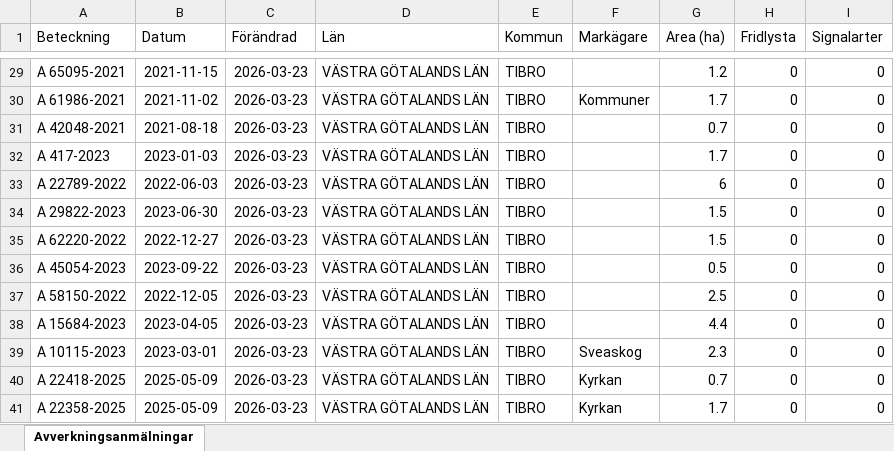
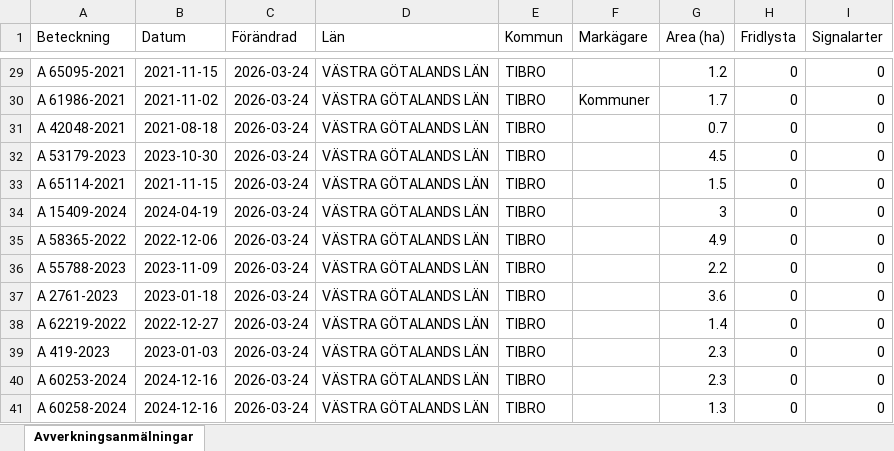
Before and after one commit to klasma/Logging_1472, an Excel workbook: Översikt TIBRO.xlsx, sheet Avverkningsanmälningar, drawn as a sheet; only a part is shown, gaps mark what is left out; values as stored, in another font and other column widths than the file's, no borders; the diff covers the shown part only; the diff names each change by its address in the sheet, - before the commit and + after, or states it on an @@ line.

```diff
--- a/Översikt TIBRO.xlsx (sheet Avverkningsanmälningar)
+++ b/Översikt TIBRO.xlsx (sheet Avverkningsanmälningar)
-C29:C41 (Förändrad): 2026-03-23
+C29:C41 (Förändrad): 2026-03-24
-A32 (Beteckning): A 417-2023
+A32 (Beteckning): A 53179-2023
-B32 (Datum): 2023-01-03
+B32 (Datum): 2023-10-30
-G32 (Area (ha)): 1.7
+G32 (Area (ha)): 4.5
-A33 (Beteckning): A 22789-2022
+A33 (Beteckning): A 65114-2021
-B33 (Datum): 2022-06-03
+B33 (Datum): 2021-11-15
-G33 (Area (ha)): 6
+G33 (Area (ha)): 1.5
-A34 (Beteckning): A 29822-2023
+A34 (Beteckning): A 15409-2024
-B34 (Datum): 2023-06-30
+B34 (Datum): 2024-04-19
-G34 (Area (ha)): 1.5
+G34 (Area (ha)): 3
-A35 (Beteckning): A 62220-2022
+A35 (Beteckning): A 58365-2022
-B35 (Datum): 2022-12-27
+B35 (Datum): 2022-12-06
-G35 (Area (ha)): 1.5
+G35 (Area (ha)): 4.9
-A36 (Beteckning): A 45054-2023
+A36 (Beteckning): A 55788-2023
-B36 (Datum): 2023-09-22
+B36 (Datum): 2023-11-09
-G36 (Area (ha)): 0.5
+G36 (Area (ha)): 2.2
-A37 (Beteckning): A 58150-2022
+A37 (Beteckning): A 2761-2023
-B37 (Datum): 2022-12-05
+B37 (Datum): 2023-01-18
-G37 (Area (ha)): 2.5
+G37 (Area (ha)): 3.6
-A38 (Beteckning): A 15684-2023
+A38 (Beteckning): A 62219-2022
-B38 (Datum): 2023-04-05
+B38 (Datum): 2022-12-27
-G38 (Area (ha)): 4.4
+G38 (Area (ha)): 1.4
-A39 (Beteckning): A 10115-2023
+A39 (Beteckning): A 419-2023
-B39 (Datum): 2023-03-01
+B39 (Datum): 2023-01-03
-F39 (Markägare): Sveaskog
+F39 (Markägare): (empty)
-A40 (Beteckning): A 22418-2025
+A40 (Beteckning): A 60253-2024
-B40:B41 (Datum): 2025-05-09
+B40:B41 (Datum): 2024-12-16
-F40:F41 (Markägare): Kyrkan
+F40:F41 (Markägare): (empty)
-G40 (Area (ha)): 0.7
+G40 (Area (ha)): 2.3
-A41 (Beteckning): A 22358-2025
+A41 (Beteckning): A 60258-2024
-G41 (Area (ha)): 1.7
+G41 (Area (ha)): 1.3
```
Also changed, not shown: 521 edited cells elsewhere in this sheet, artfynd/A 2764-2023 artfynd.xlsx, artfynd/A 29724-2022 artfynd.xlsx, 14 other files.
